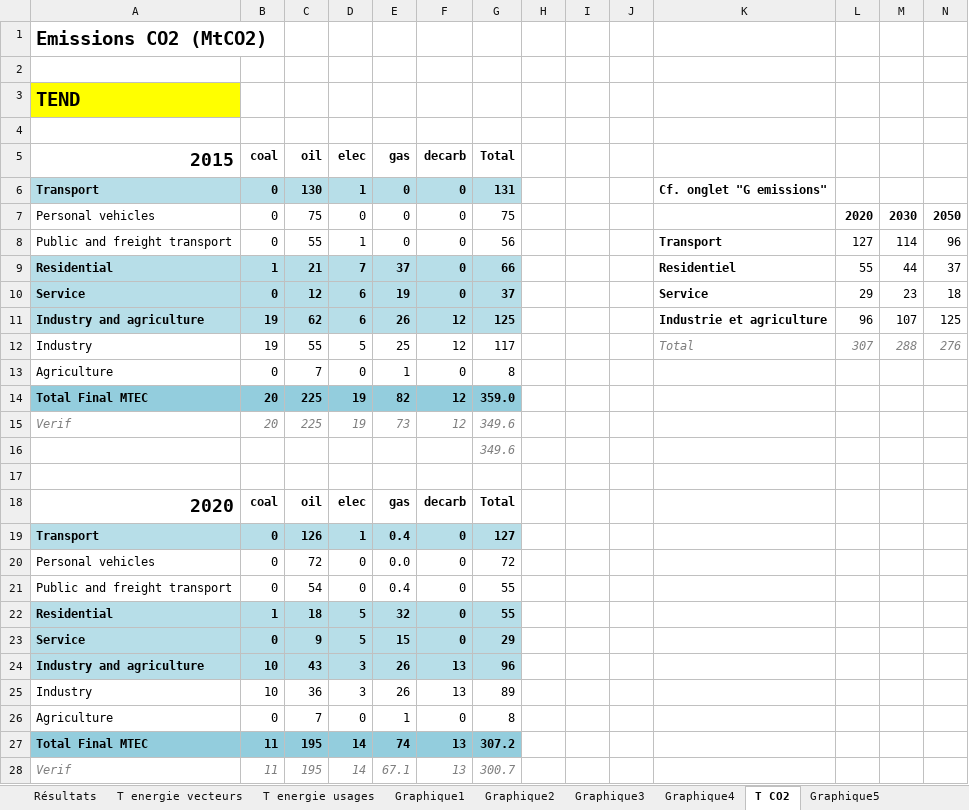
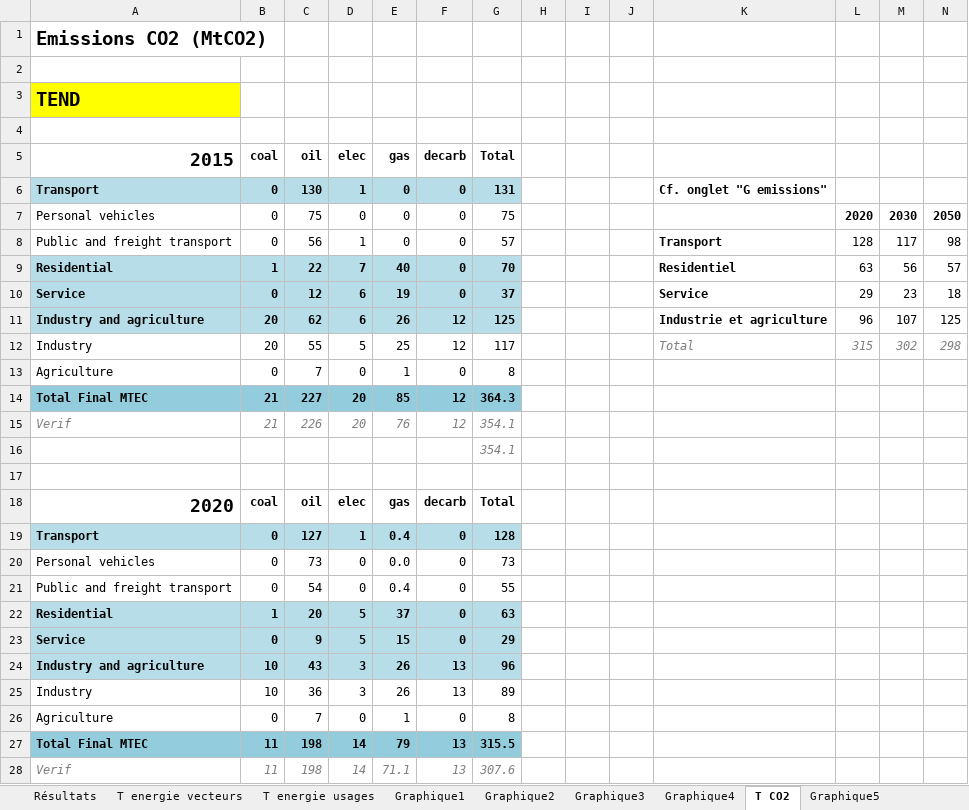
Before and after one commit to ministeres/ThreeME_ADOMIN, an Excel workbook: results/reporting 1 - energie TEND.xlsx, sheet T CO2, drawn as a sheet; only a part is shown; values as stored, in another font and other column widths than the file's, no borders; removed rows and columns are numbered as before the commit, all else as after; the diff covers the shown part only; the diff names each change by its address in the sheet, - before the commit and + after, or states it on an @@ line.

```diff
--- a/results/reporting 1 - energie TEND.xlsx (sheet T CO2)
+++ b/results/reporting 1 - energie TEND.xlsx (sheet T CO2)
-C8 (oil): 55
+C8 (oil): 56
-G8 (Total): 56
+G8 (Total): 57
-L8: 127
+L8: 128
-M8: 114
+M8: 117
-N8: 96
+N8: 98
-C9 (oil): 21
+C9 (oil): 22
-E9 (gas): 37
+E9 (gas): 40
-G9 (Total): 66
+G9 (Total): 70
-L9: 55
+L9: 63
-M9: 44
+M9: 56
-N9: 37
+N9: 57
-B11:B12 (coal): 19
+B11:B12 (coal): 20
-L12: 307
+L12: 315
-M12: 288
+M12: 302
-N12: 276
+N12: 298
-row 14: Total Final MTEC | 20 | 225 | 19 | 82 | 12 | 359.0
-row 15: Verif | 20 | 225 | 19 | 73 | 12 | 349.6
+row 14: Total Final MTEC | 21 | 227 | 20 | 85 | 12 | 364.3
+row 15: Verif | 21 | 226 | 20 | 76 | 12 | 354.1
-G16 (Total): 349.6
+G16 (Total): 354.1
-C19 (oil): 126
+C19 (oil): 127
-G19 (Total): 127
+G19 (Total): 128
-C20 (oil): 72
+C20 (oil): 73
-G20 (Total): 72
+G20 (Total): 73
-C22 (oil): 18
+C22 (oil): 20
-E22 (gas): 32
+E22 (gas): 37
-G22 (Total): 55
+G22 (Total): 63
-C27:C28 (oil): 195
+C27:C28 (oil): 198
-E27 (gas): 74
+E27 (gas): 79
-G27 (Total): 307.2
+G27 (Total): 315.5
-E28 (gas): 67.1
+E28 (gas): 71.1
-G28 (Total): 300.7
+G28 (Total): 307.6
```
Also changed, not shown: 73 edited cells elsewhere in this sheet, sheet Résultats, sheet T energie usages, charts or pictures, data/calibrations/recalage parc immobilier_new2.xlsx, results/ademe_results/reporting_1_ademe.xlsx, 9 other files.
